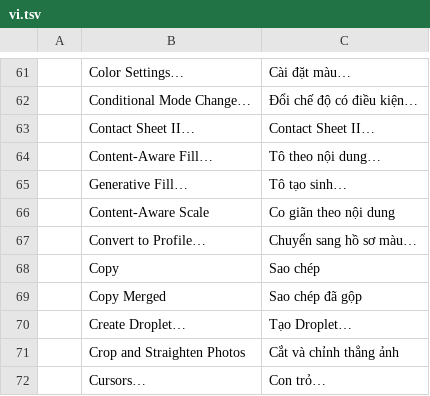
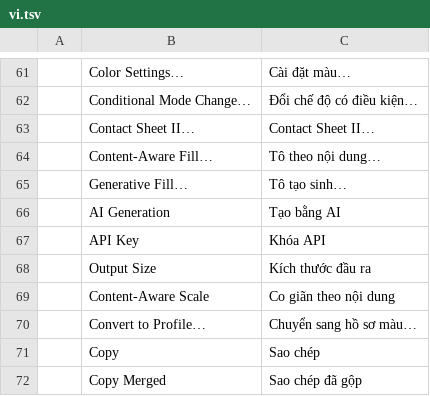
Before and after one commit to shuhanchen-arch/photocraft, a TSV file: crates/ui-egui/src/i18n/vi.tsv, drawn as a sheet; only a part is shown, gaps mark what is left out; the shorter side is filled out with more unchanged rows; the diff names each change by its address in the sheet, - before the commit and + after, or states it on an @@ line.

```diff
--- a/crates/ui-egui/src/i18n/vi.tsv
+++ b/crates/ui-egui/src/i18n/vi.tsv
+row 66:  | AI Generation | Tạo bằng AI
+row 67:  | API Key | Khóa API
+row 68:  | Output Size | Kích thước đầu ra
```
Also changed, not shown: crates/ui-egui/src/i18n/el.tsv, crates/ui-egui/src/i18n/ru.tsv, 22 other files.
